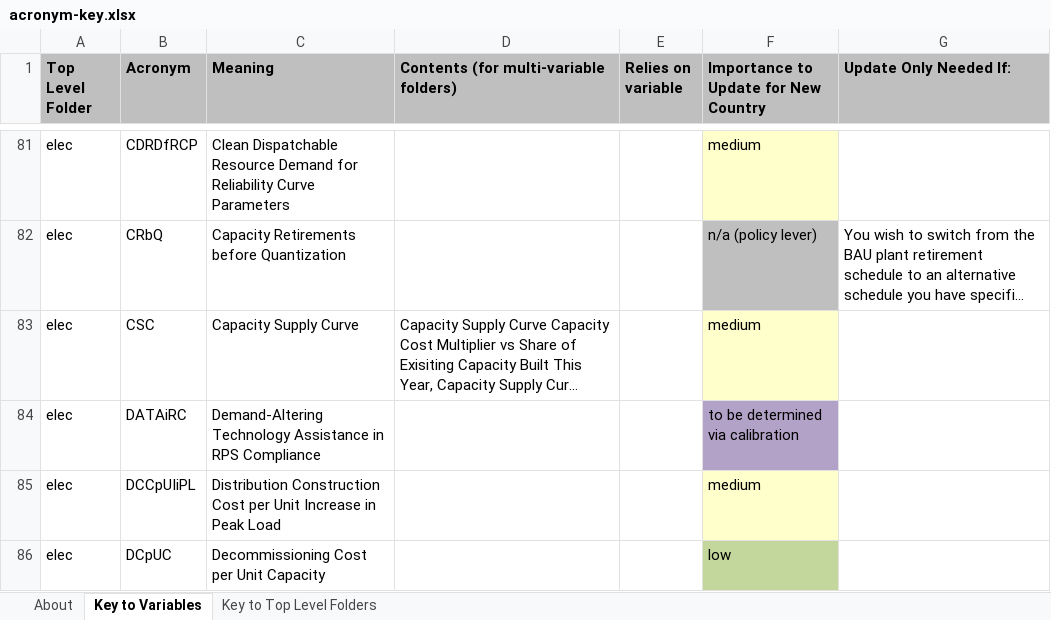
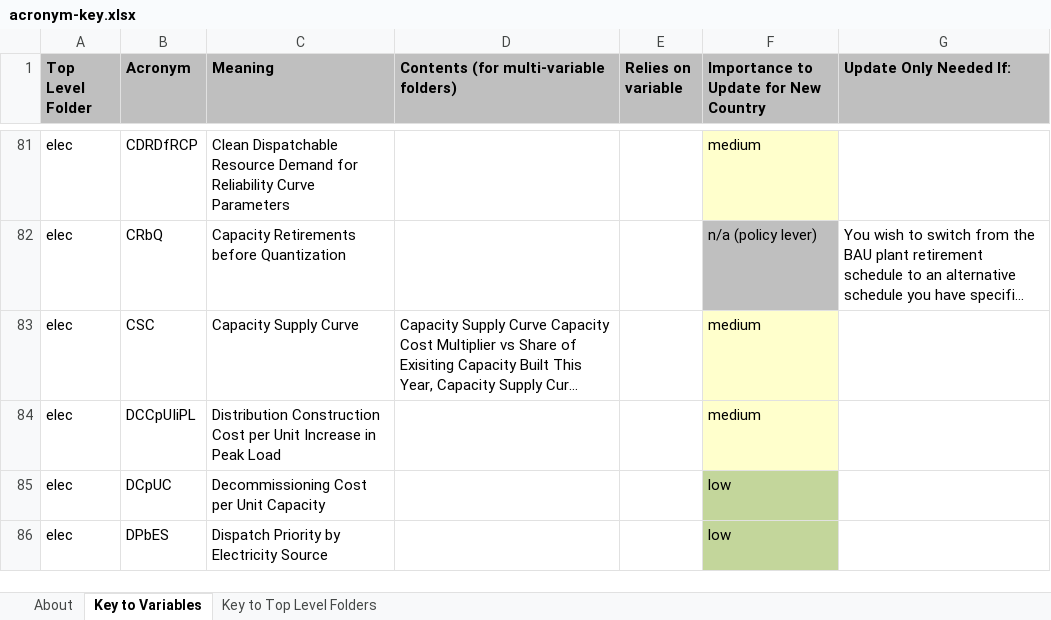
Before and after one commit to EnergyInnovation/eps-us, an Excel workbook: InputData/acronym-key.xlsx, sheet Key to Variables, drawn as a sheet; only a part is shown, gaps mark what is left out; the shorter side is filled out with more unchanged rows; long unchanged cells end in …; values as stored, in another font and other column widths than the file's, no borders; the diff names each change by its address in the sheet, - before the commit and + after, or states it on an @@ line.

Commit message:
Bug fix for input data and calculations that were removed

```diff
--- a/InputData/acronym-key.xlsx (sheet Key to Variables)
+++ b/InputData/acronym-key.xlsx (sheet Key to Variables)
-row 84: elec | DATAiRC | Demand-Altering Technology Assistance in RPS Compliance |  |  | to be determined via calibration
```
Also changed, not shown: 3 other files.
